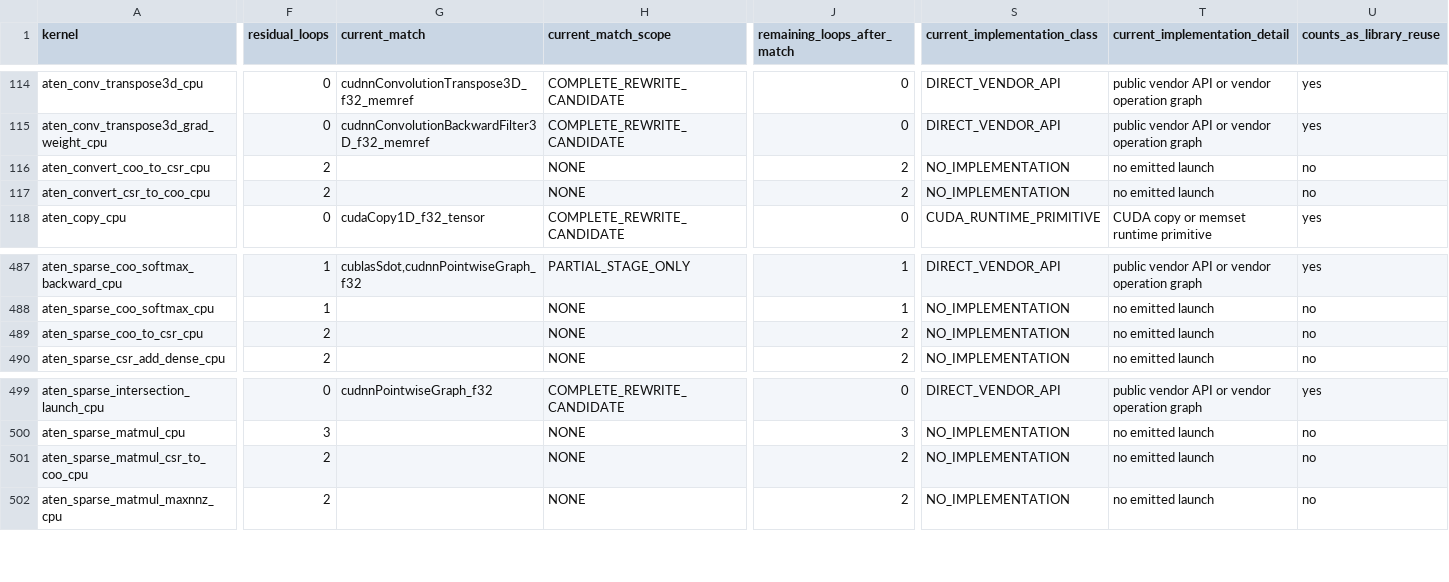
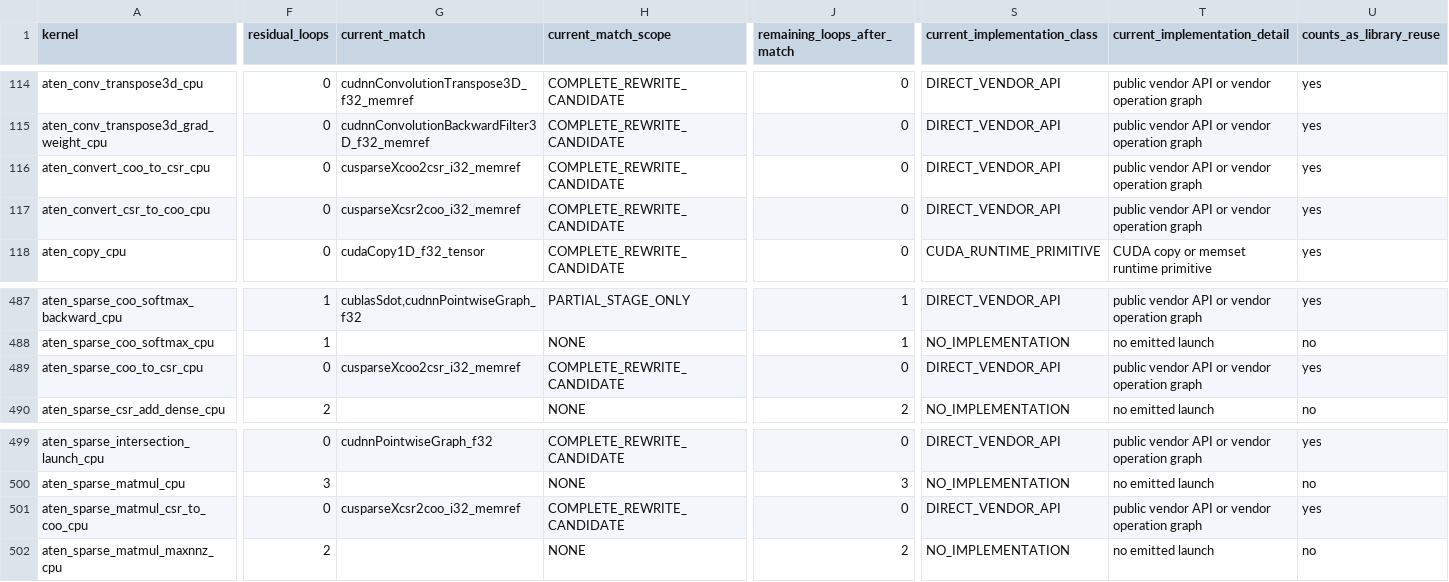
Before and after one commit to arpitj1/Polygeist, a CSV file: issues/aten_c_kernels/cuda_library_audit.csv, drawn as a sheet; only a part is shown, gaps mark what is left out; the diff covers the shown part only; the diff names each change by its address in the sheet, - before the commit and + after, or states it on an @@ line.

```diff
--- a/issues/aten_c_kernels/cuda_library_audit.csv
+++ b/issues/aten_c_kernels/cuda_library_audit.csv
-F116:F117 (residual_loops): 2
+F116:F117 (residual_loops): 0
-G116 (current_match): (empty)
+G116 (current_match): cusparseXcoo2csr_i32_memref
-H116:H117 (current_match_scope): NONE
+H116:H117 (current_match_scope): COMPLETE_REWRITE_CANDIDATE
-J116:J117 (remaining_loops_after_match): 2
+J116:J117 (remaining_loops_after_match): 0
-S116:S117 (current_implementation_class): NO_IMPLEMENTATION
+S116:S117 (current_implementation_class): DIRECT_VENDOR_API
-T116:T117 (current_implementation_detail): no emitted launch
+T116:T117 (current_implementation_detail): public vendor API or vendor operation graph
-U116:U117 (counts_as_library_reuse): no
+U116:U117 (counts_as_library_reuse): yes
-G117 (current_match): (empty)
+G117 (current_match): cusparseXcsr2coo_i32_memref
-F489 (residual_loops): 2
+F489 (residual_loops): 0
-G489 (current_match): (empty)
+G489 (current_match): cusparseXcoo2csr_i32_memref
-H489 (current_match_scope): NONE
+H489 (current_match_scope): COMPLETE_REWRITE_CANDIDATE
-J489 (remaining_loops_after_match): 2
+J489 (remaining_loops_after_match): 0
-S489 (current_implementation_class): NO_IMPLEMENTATION
+S489 (current_implementation_class): DIRECT_VENDOR_API
-T489 (current_implementation_detail): no emitted launch
+T489 (current_implementation_detail): public vendor API or vendor operation graph
-U489 (counts_as_library_reuse): no
+U489 (counts_as_library_reuse): yes
-F501 (residual_loops): 2
+F501 (residual_loops): 0
-G501 (current_match): (empty)
+G501 (current_match): cusparseXcsr2coo_i32_memref
-H501 (current_match_scope): NONE
+H501 (current_match_scope): COMPLETE_REWRITE_CANDIDATE
-J501 (remaining_loops_after_match): 2
+J501 (remaining_loops_after_match): 0
-S501 (current_implementation_class): NO_IMPLEMENTATION
+S501 (current_implementation_class): DIRECT_VENDOR_API
-T501 (current_implementation_detail): no emitted launch
+T501 (current_implementation_detail): public vendor API or vendor operation graph
-U501 (counts_as_library_reuse): no
+U501 (counts_as_library_reuse): yes
```
Also changed, not shown: 8 edited cells elsewhere in this file, issues/aten_c_kernels/native_cuda_results/resident_silicon.csv, issues/aten_c_kernels/results/summary.tsv, 16 other files.
